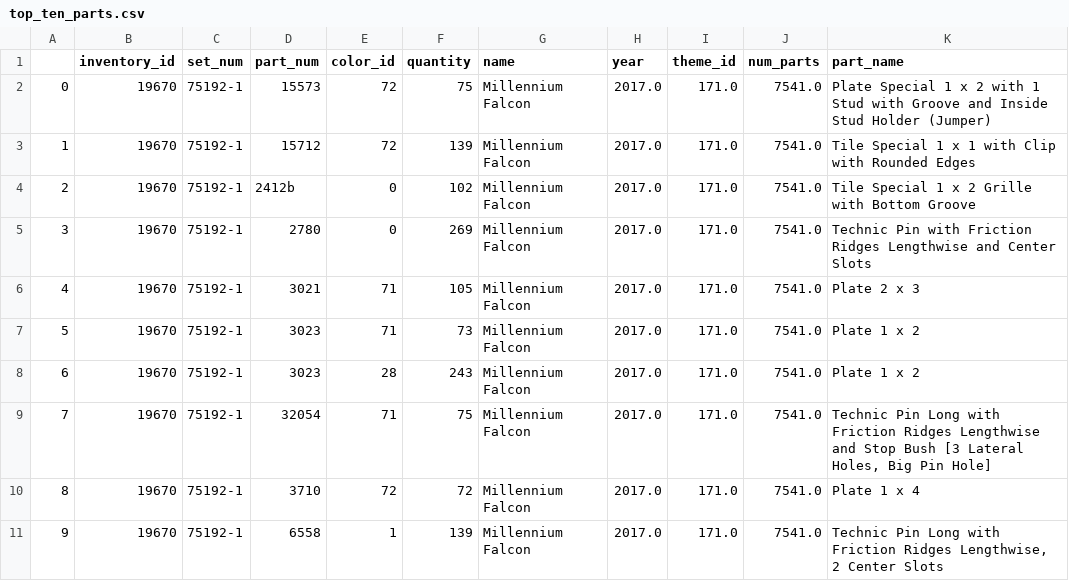
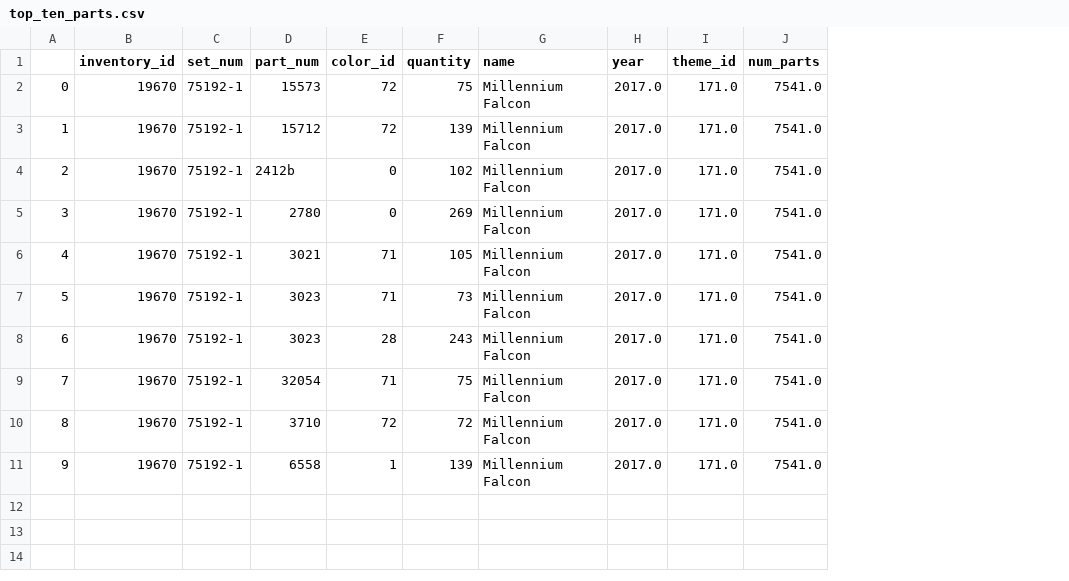
Before and after one commit to jnsage/Bricks_and_Pieces, a CSV file: CSVs/top_ten_parts.csv, drawn as a sheet; the diff names each change by its address in the sheet, - before the commit and + after, or states it on an @@ line.

```diff
--- a/CSVs/top_ten_parts.csv
+++ b/CSVs/top_ten_parts.csv
-column K (part_name), rows 2-11: Plate Special 1 x 2 with 1 Stud with Groove and Inside Stud Holder (Jumper) | Tile Special 1 x 1 with Clip with Rounded Edges | Tile Special 1 x 2 Grille with Bottom Groove | Technic Pin with Friction Ridges Lengthwise and Center Slots | Plate 2 x 3 | Plate 1 x 2 | Plate 1 x 2 | Technic Pin Long with Friction Ridges Lengthwise and Stop Bush [3 Lateral Holes, Big Pin Hole] | Plate 1 x 4 | Technic Pin Long with Friction Ridges Lengthwise, 2 Center Slots
```
Also changed, not shown: CSVs/url_list.csv, 3 other files.
